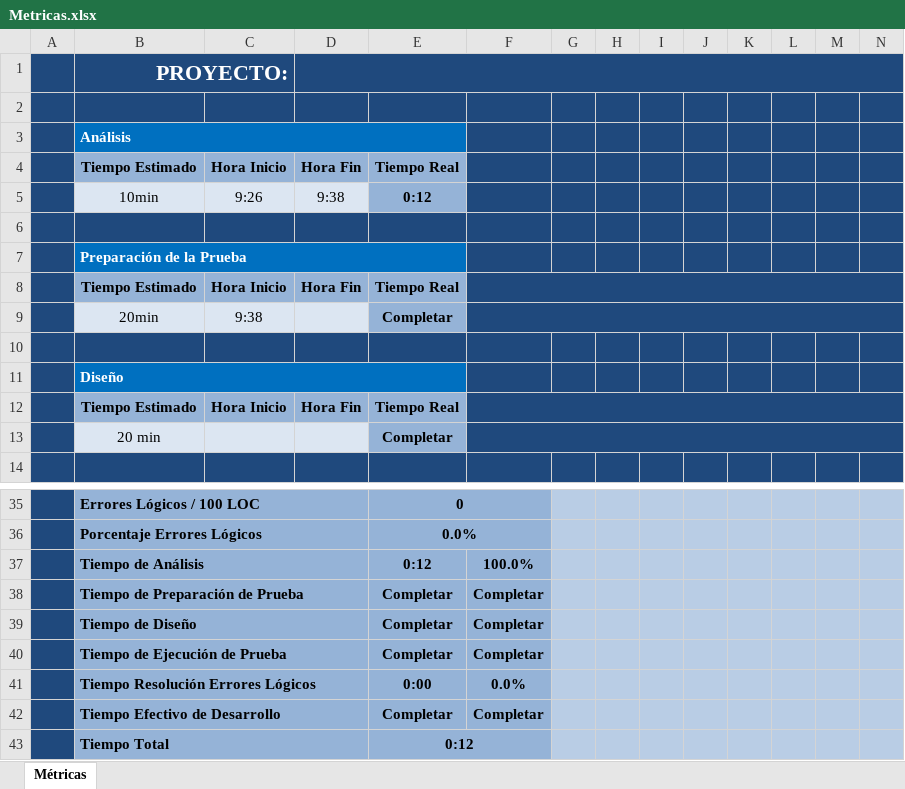
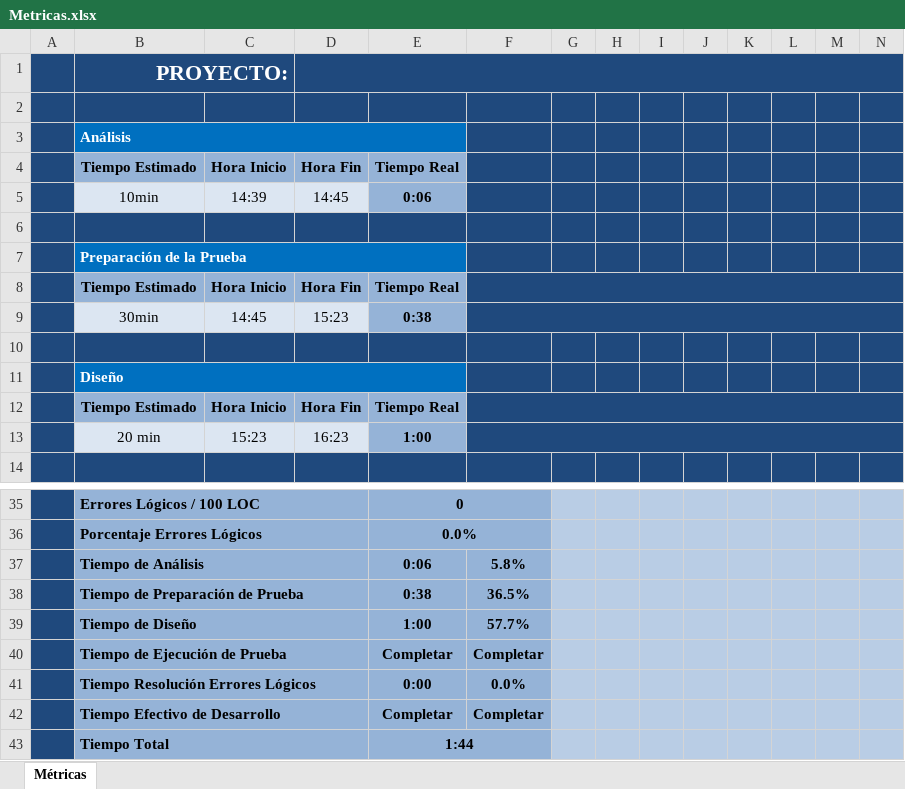
Before and after one commit to micaderito/ProgramacionAvanzada, an Excel workbook: aCorrer/Metricas.xlsx, sheet Métricas, drawn as a sheet; only a part is shown, gaps mark what is left out; values as stored, in another font and other column widths than the file's, no borders; charts and pictures and conditional formats not drawn; removed rows and columns are numbered as before the commit, all else as after; the diff names each change by its address in the sheet, - before the commit and + after, or states it on an @@ line.

Commit message:
A correr

```diff
--- a/aCorrer/Metricas.xlsx (sheet Métricas)
+++ b/aCorrer/Metricas.xlsx (sheet Métricas)
-row 5:  | 10min | 9:26 | 9:38 | 0:12
+row 5:  | 10min | 14:39 | 14:45 | 0:06
-row 9:  | 20min | 9:38 |  | Completar
+row 9:  | 30min | 14:45 | 15:23 | 0:38
-row 13:  | 20 min |  |  | Completar
+row 13:  | 20 min | 15:23 | 16:23 | 1:00
-row 37:  | Tiempo de Análisis |  |  | 0:12 | 100.0%
-row 38:  | Tiempo de Preparación de Prueba |  |  | Completar | Completar
-row 39:  | Tiempo de Diseño |  |  | Completar | Completar
+row 37:  | Tiempo de Análisis |  |  | 0:06 | 5.8%
+row 38:  | Tiempo de Preparación de Prueba |  |  | 0:38 | 36.5%
+row 39:  | Tiempo de Diseño |  |  | 1:00 | 57.7%
-E43: 0:12
+E43: 1:44
```
Also changed, not shown: charts or pictures, 30 other files.
